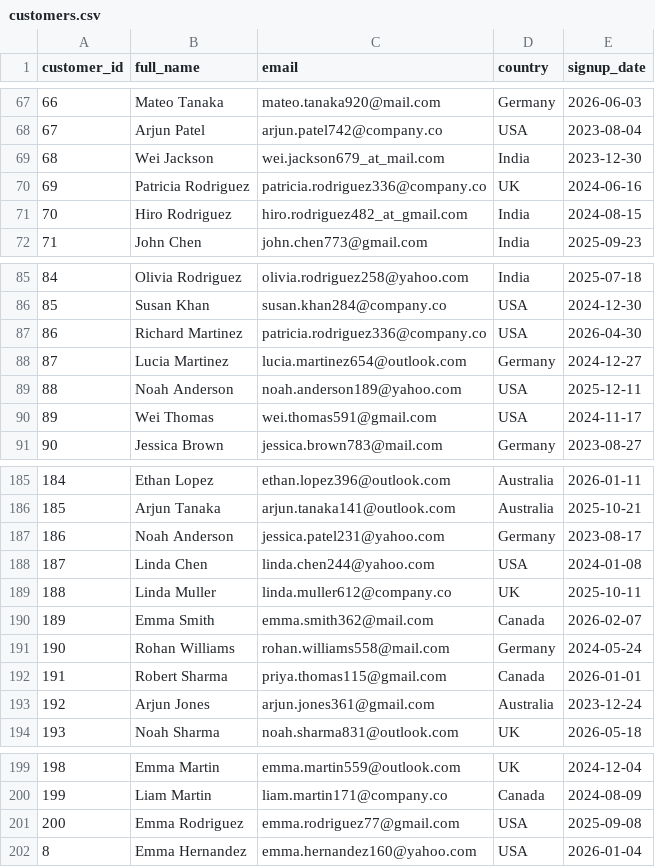
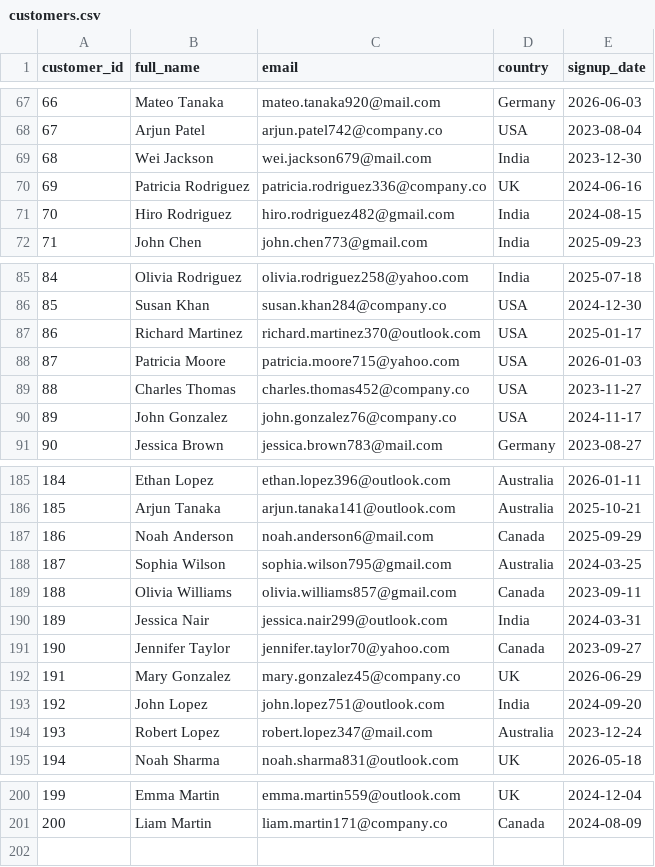
Before and after one commit to Sujatha973/Data-Quality-Testing-Framework, a CSV file: data/customers.csv, drawn as a sheet; only a part is shown, gaps mark what is left out; removed rows and columns are numbered as before the commit, all else as after; the diff covers the shown part only; the diff names each change by its address in the sheet, - before the commit and + after, or states it on an @@ line.

```diff
--- a/data/customers.csv
+++ b/data/customers.csv
-C69 (email): wei.jackson679_at_mail.com
+C69 (email): wei.jackson679@mail.com
-C71 (email): hiro.rodriguez482_at_gmail.com
+C71 (email): hiro.rodriguez482@gmail.com
-C87 (email): patricia.rodriguez336@company.co
+C87 (email): richard.martinez370@outlook.com
-E87 (signup_date): 2026-04-30
+E87 (signup_date): 2025-01-17
-row 88: 87 | Lucia Martinez | lucia.martinez654@outlook.com | Germany | 2024-12-27
-row 89: 88 | Noah Anderson | noah.anderson189@yahoo.com | USA | 2025-12-11
+row 88: 87 | Patricia Moore | patricia.moore715@yahoo.com | USA | 2026-01-03
+row 89: 88 | Charles Thomas | charles.thomas452@company.co | USA | 2023-11-27
-B90 (full_name): Wei Thomas
+B90 (full_name): John Gonzalez
-C90 (email): wei.thomas591@gmail.com
+C90 (email): john.gonzalez76@company.co
-row 187: 186 | Noah Anderson | jessica.patel231@yahoo.com | Germany | 2023-08-17
-row 188: 187 | Linda Chen | linda.chen244@yahoo.com | USA | 2024-01-08
-row 189: 188 | Linda Muller | linda.muller612@company.co | UK | 2025-10-11
-row 190: 189 | Emma Smith | emma.smith362@mail.com | Canada | 2026-02-07
-row 191: 190 | Rohan Williams | rohan.williams558@mail.com | Germany | 2024-05-24
-row 192: 191 | Robert Sharma | priya.thomas115@gmail.com | Canada | 2026-01-01
+row 187: 186 | Noah Anderson | noah.anderson6@mail.com | Canada | 2025-09-29
+row 188: 187 | Sophia Wilson | sophia.wilson795@gmail.com | Australia | 2024-03-25
+row 189: 188 | Olivia Williams | olivia.williams857@gmail.com | Canada | 2023-09-11
+row 190: 189 | Jessica Nair | jessica.nair299@outlook.com | India | 2024-03-31
+row 191: 190 | Jennifer Taylor | jennifer.taylor70@yahoo.com | Canada | 2023-09-27
+row 192: 191 | Mary Gonzalez | mary.gonzalez45@company.co | UK | 2026-06-29
+row 193: 192 | John Lopez | john.lopez751@outlook.com | India | 2024-09-20
@@ column A (customer_id) renumbered between rows 194 and 201 @@
-B194 (full_name): Arjun Jones
+B194 (full_name): Robert Lopez
-C194 (email): arjun.jones361@gmail.com
+C194 (email): robert.lopez347@mail.com
-row 201: 200 | Emma Rodriguez | emma.rodriguez77@gmail.com | USA | 2025-09-08
-row 202: 8 | Emma Hernandez | emma.hernandez160@yahoo.com | USA | 2026-01-04
```
Also changed, not shown: 4 edited cells elsewhere in this file, data/orders.csv, 4 other files.
